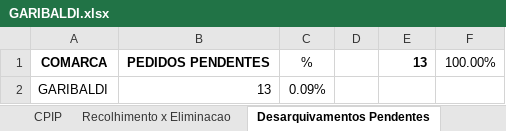
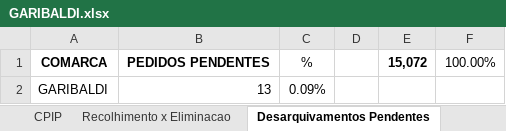
Before and after one commit to dilog-tjrs/comarcas, an Excel workbook: GARIBALDI.xlsx, sheet Desarquivamentos Pendentes, drawn as a sheet; values as stored, in another font and other column widths than the file's, no borders; the diff names each change by its address in the sheet, - before the commit and + after, or states it on an @@ line.

Commit message:
Atualização automática de GARIBALDI.xlsx

```diff
--- a/GARIBALDI.xlsx (sheet Desarquivamentos Pendentes)
+++ b/GARIBALDI.xlsx (sheet Desarquivamentos Pendentes)
-E1: 13
+E1: 15,072
```
Also changed, not shown: charts or pictures.
